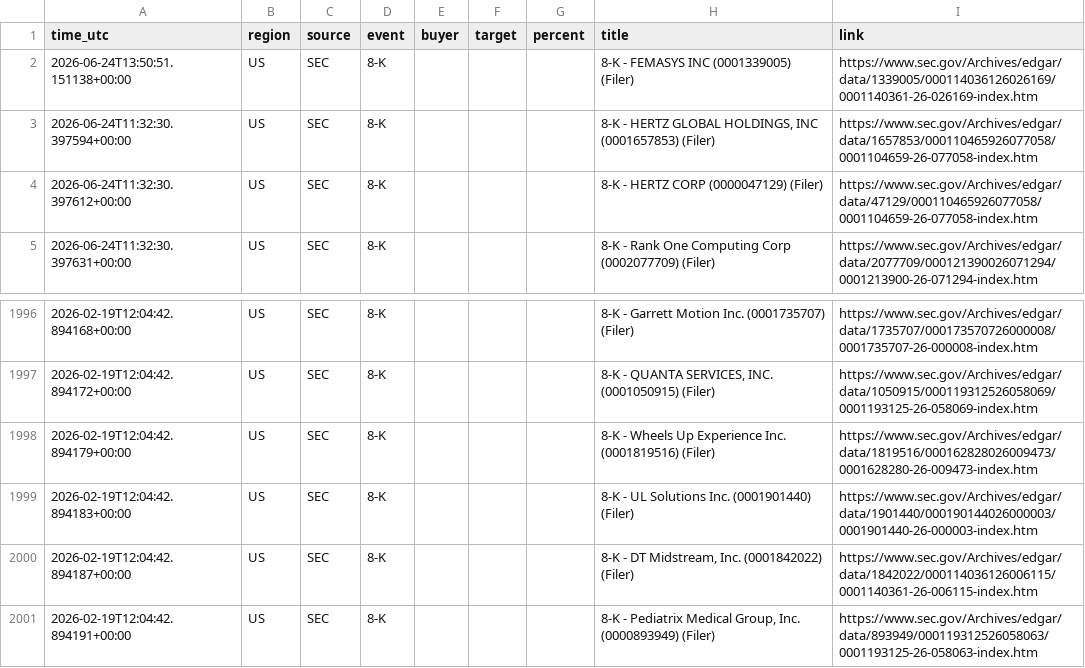
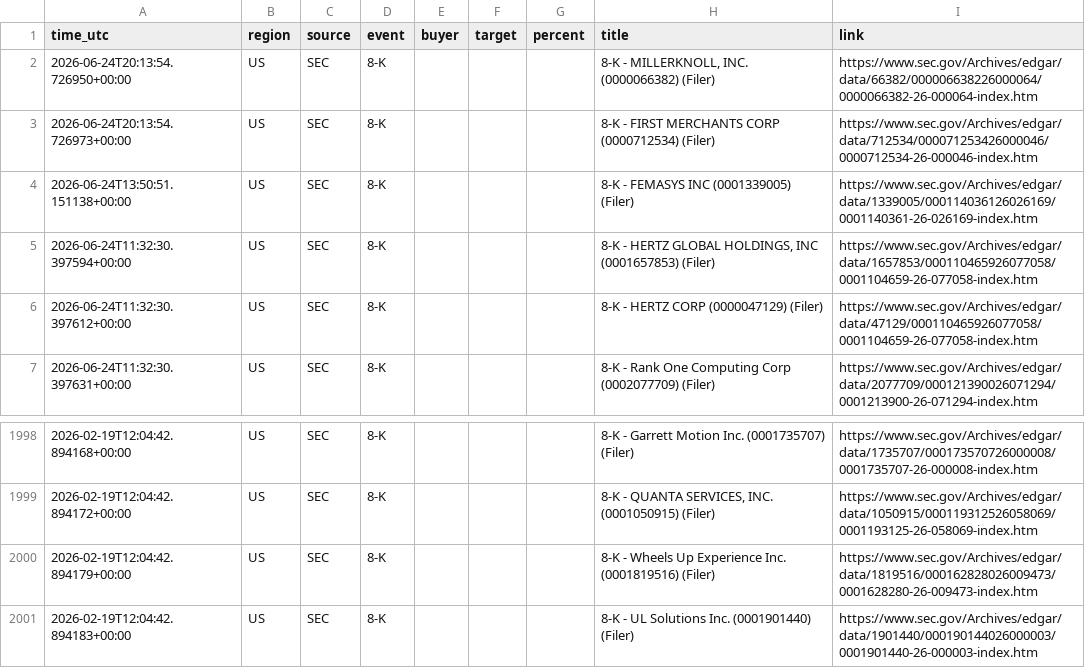
Before and after one commit to 495m5mghnv-arch/StakeWatch-, a CSV file: docs/events.csv, drawn as a sheet; only a part is shown, gaps mark what is left out.

Commit message:
Update SEC data

```diff
--- a/docs/events.csv
+++ b/docs/events.csv
@@ -1,2 +1,4 @@
 time_utc,region,source,event,buyer,target,percent,title,link
+2026-06-24T20:13:54.726950+00:00,US,SEC,8-K,,,,"8-K - MILLERKNOLL, INC. (0000066382) (Filer)",https://www.sec.gov/Archives/edgar/data/66382/000006638226000064/0000066382-26-000064-index.htm
+2026-06-24T20:13:54.726973+00:00,US,SEC,8-K,,,,8-K - FIRST MERCHANTS CORP (0000712534) (Filer),https://www.sec.gov/Archives/edgar/data/712534/000071253426000046/0000712534-26-000046-index.htm
 2026-06-24T13:50:51.151138+00:00,US,SEC,8-K,,,,8-K - FEMASYS INC (0001339005) (Filer),https://www.sec.gov/Archives/edgar/data/1339005/000114036126026169/0001140361-26-026169-index.htm
@@ -1999,3 +2001 @@ time_utc,region,source,event,buyer,target,percent,title,link
 2026-02-19T12:04:42.894183+00:00,US,SEC,8-K,,,,8-K - UL Solutions Inc. (0001901440) (Filer),https://www.sec.gov/Archives/edgar/data/1901440/000190144026000003/0001901440-26-000003-index.htm
-2026-02-19T12:04:42.894187+00:00,US,SEC,8-K,,,,"8-K - DT Midstream, Inc. (0001842022) (Filer)",https://www.sec.gov/Archives/edgar/data/1842022/000114036126006115/0001140361-26-006115-index.htm
-2026-02-19T12:04:42.894191+00:00,US,SEC,8-K,,,,"8-K - Pediatrix Medical Group, Inc. (0000893949) (Filer)",https://www.sec.gov/Archives/edgar/data/893949/000119312526058063/0001193125-26-058063-index.htm
```
Also changed, not shown: events.csv, 3 other files.
